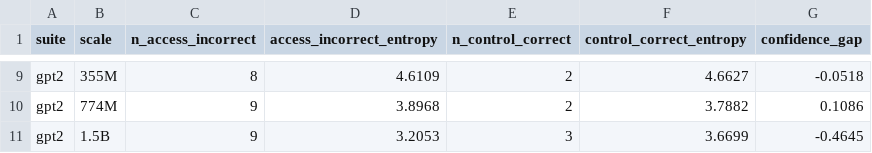
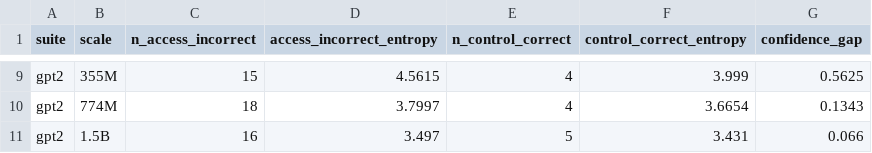
Before and after one commit to trishasalas/available-but-unreachable, a CSV file: results/analysis/fluent_wrongness.csv, drawn as a sheet; only a part is shown, gaps mark what is left out; the diff covers the shown part only; the diff names each change by its address in the sheet, - before the commit and + after, or states it on an @@ line.

```diff
--- a/results/analysis/fluent_wrongness.csv
+++ b/results/analysis/fluent_wrongness.csv
-C9 (n_access_incorrect): 8
+C9 (n_access_incorrect): 15
-D9 (access_incorrect_entropy): 4.6109
+D9 (access_incorrect_entropy): 4.5615
-E9:E10 (n_control_correct): 2
+E9:E10 (n_control_correct): 4
-F9 (control_correct_entropy): 4.6627
+F9 (control_correct_entropy): 3.999
-G9 (confidence_gap): -0.0518
+G9 (confidence_gap): 0.5625
-C10 (n_access_incorrect): 9
+C10 (n_access_incorrect): 18
-D10 (access_incorrect_entropy): 3.8968
+D10 (access_incorrect_entropy): 3.7997
-F10 (control_correct_entropy): 3.7882
+F10 (control_correct_entropy): 3.6654
-G10 (confidence_gap): 0.1086
+G10 (confidence_gap): 0.1343
-C11 (n_access_incorrect): 9
+C11 (n_access_incorrect): 16
-D11 (access_incorrect_entropy): 3.2053
+D11 (access_incorrect_entropy): 3.497
-E11 (n_control_correct): 3
+E11 (n_control_correct): 5
-F11 (control_correct_entropy): 3.6699
+F11 (control_correct_entropy): 3.431
-G11 (confidence_gap): -0.4645
+G11 (confidence_gap): 0.066
```
Also changed, not shown: 35 edited cells elsewhere in this file, results/analysis/elicitation_coded.csv, results/analysis/entropy_confidence.csv, 4 other files.
